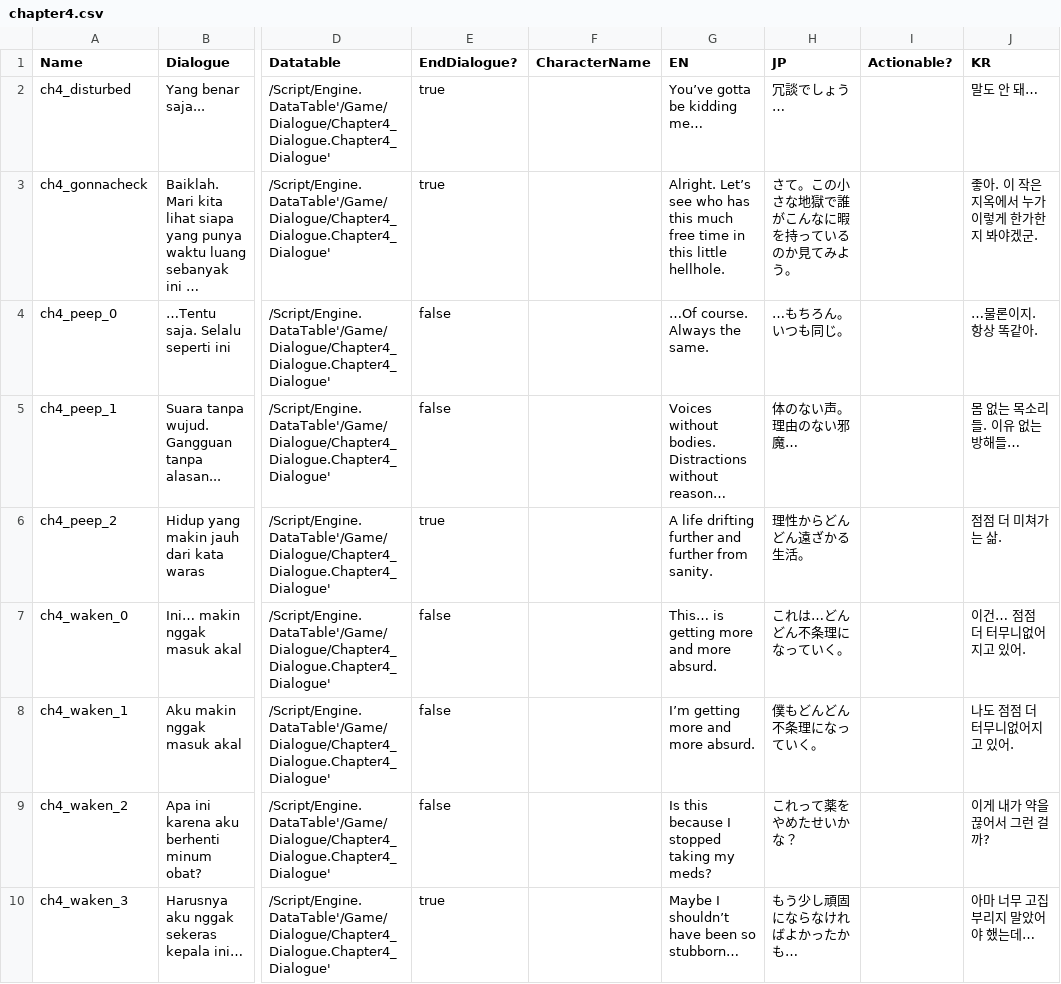
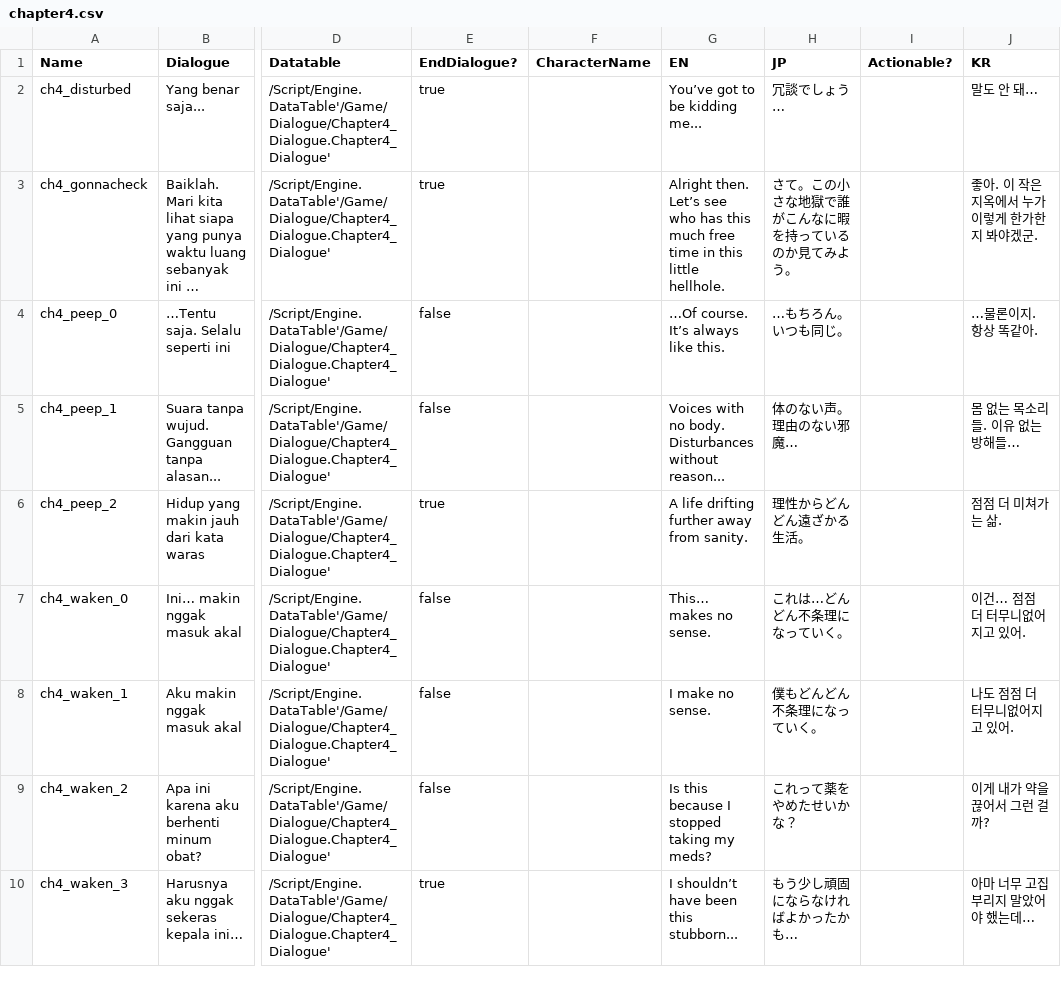
Before and after one commit to hwaye-ch/HWY_Before-the-bounce, a CSV file: Content/Dialogue/chapter4.csv, drawn as a sheet; only a part is shown, gaps mark what is left out; long unchanged cells end in …; the diff names each change by its address in the sheet, - before the commit and + after, or states it on an @@ line.

```diff
--- a/Content/Dialogue/chapter4.csv
+++ b/Content/Dialogue/chapter4.csv
-G2 (EN): You’ve gotta be kidding me…
+G2 (EN): You’ve got to be kidding me...
-G3 (EN): Alright. Let’s see…
+G3 (EN): Alright then. Let’s see…
-G4 (EN): …Of course. Always the same.
+G4 (EN): …Of course. It’s always like this.
-G5 (EN): Voices without bodies. Distractions without reason…
+G5 (EN): Voices with no body. Disturbances without reason...
-G6 (EN): A life drifting further and further from sanity.
+G6 (EN): A life drifting further away from sanity.
-G7 (EN): This… is getting more and more absurd.
+G7 (EN): This… makes no sense.
-G8 (EN): I’m getting more and more absurd.
+G8 (EN): I make no sense.
-G10 (EN): Maybe I shouldn’t have been so stubborn…
+G10 (EN): I shouldn’t have been this stubborn...
```
Also changed, not shown: Content/Dialogue/Chapter 1.csv, Content/Dialogue/chapter2.csv, 11 other files.
